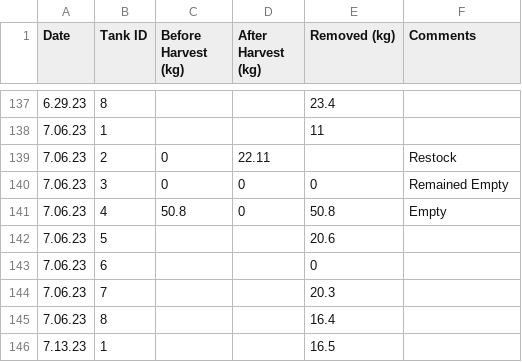
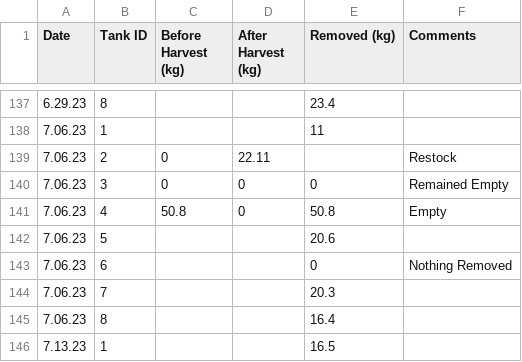
Before and after one commit to wFairmanOlin/Biomass, a CSV file: data/manual_harvest_data.csv, drawn as a sheet; only a part is shown, gaps mark what is left out; the diff covers the shown part only.

```diff
--- a/data/manual_harvest_data.csv
+++ b/data/manual_harvest_data.csv
@@ -142,3 +142,3 @@
 7.06.23,5,,,20.6,,
-7.06.23,6,,,0,,
+7.06.23,6,,,0,Nothing Removed,
 7.06.23,7,,,20.3,,
```
Also changed, not shown: 24 added rows elsewhere in this file, data/harvest_data.csv, data/sensor_log.csv, 8 other files.
